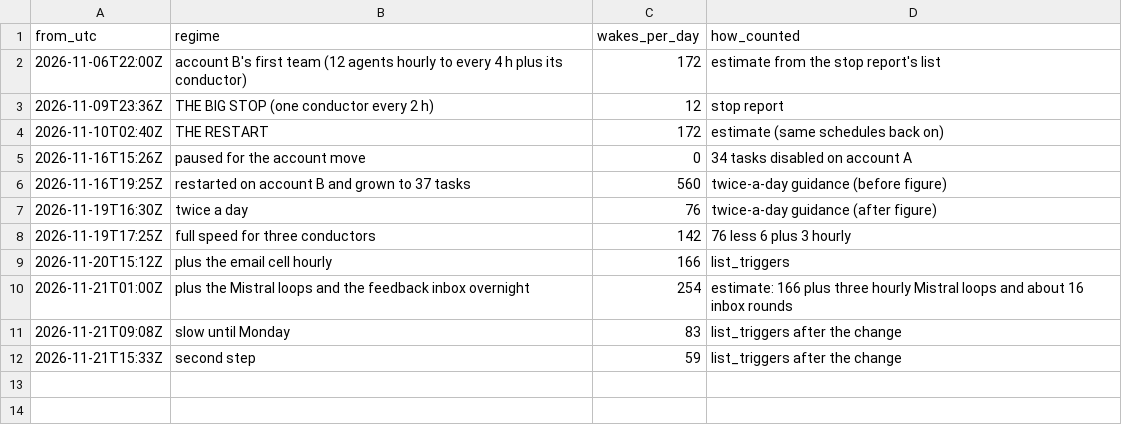
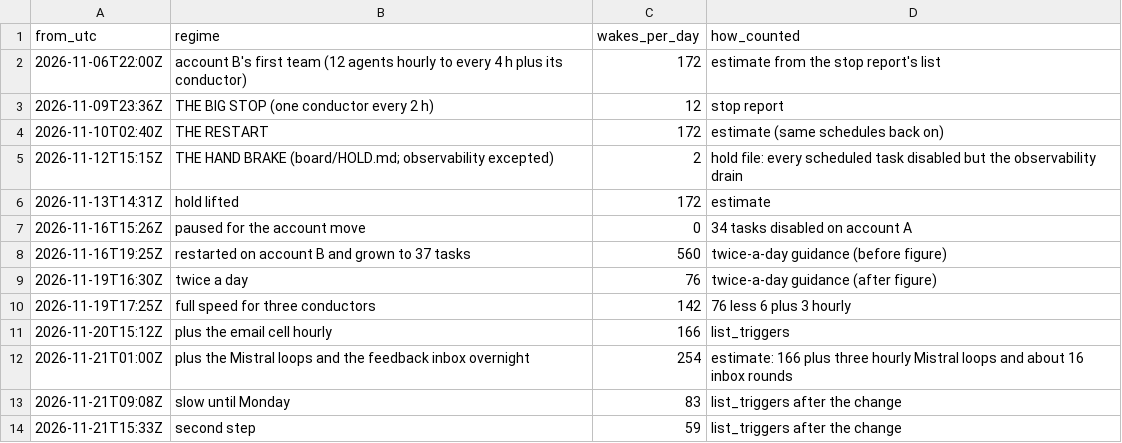
Before and after one commit to PrompTugal/PrompTugal__News__Website, a CSV file: board/team/maestro.b/analysis/2026-11-21-start-stop/wakes-per-day.csv, drawn as a sheet.

```diff
--- a/board/team/maestro.b/analysis/2026-11-21-start-stop/wakes-per-day.csv
+++ b/board/team/maestro.b/analysis/2026-11-21-start-stop/wakes-per-day.csv
@@ -4,2 +4,4 @@ from_utc,regime,wakes_per_day,how_counted
 2026-11-10T02:40Z,THE RESTART,172,estimate (same schedules back on)
+2026-11-12T15:15Z,THE HAND BRAKE (board/HOLD.md; observability excepted),2,hold file: every scheduled task disabled but the observability drain
+2026-11-13T14:31Z,hold lifted,172,estimate
 2026-11-16T15:26Z,paused for the account move,0,34 tasks disabled on account A
```
Also changed, not shown: 10 other files.
